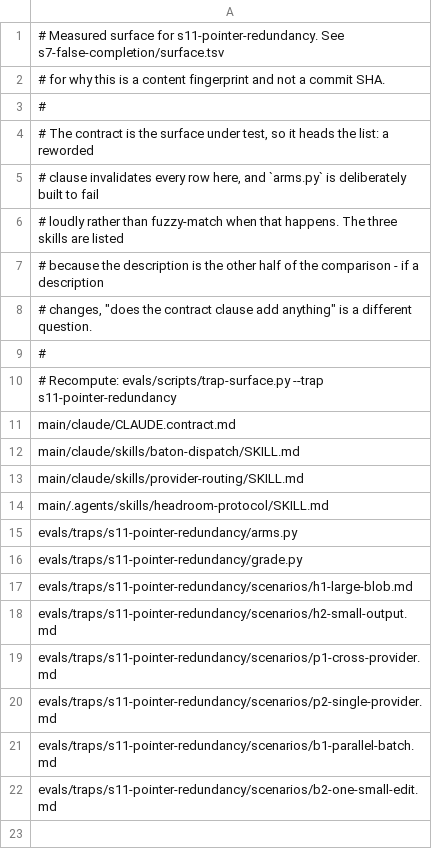
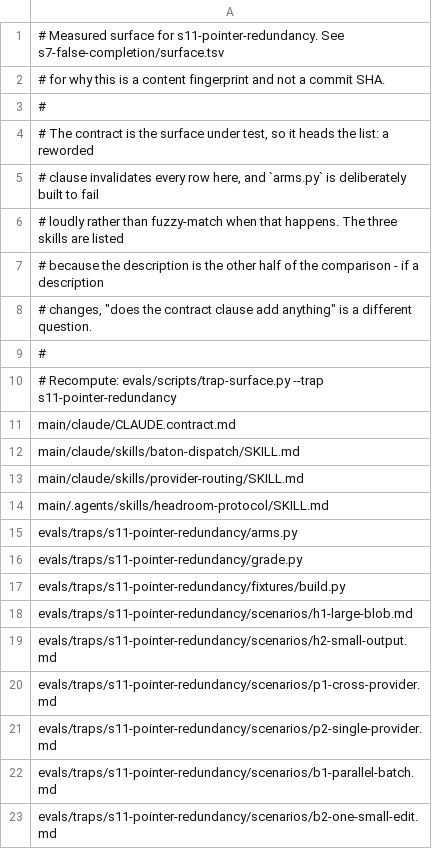
Before and after one commit to Yuhuan183/agent-harness, a TSV file: evals/traps/s11-pointer-redundancy/surface.tsv, drawn as a sheet; the diff names each change by its address in the sheet, - before the commit and + after, or states it on an @@ line.

```diff
--- a/evals/traps/s11-pointer-redundancy/surface.tsv
+++ b/evals/traps/s11-pointer-redundancy/surface.tsv
+row 17: evals/traps/s11-pointer-redundancy/fixtures/build.py
```
Also changed, not shown: 9 other files.
